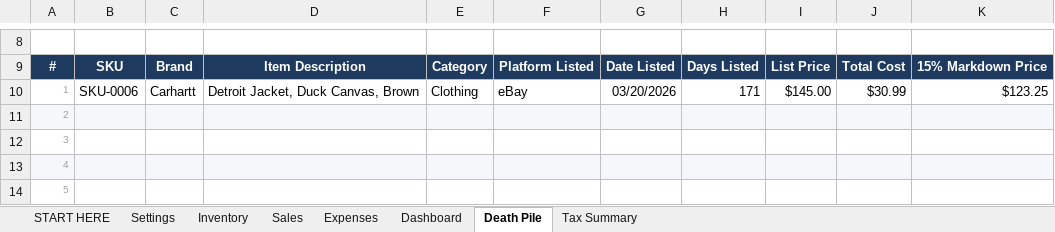
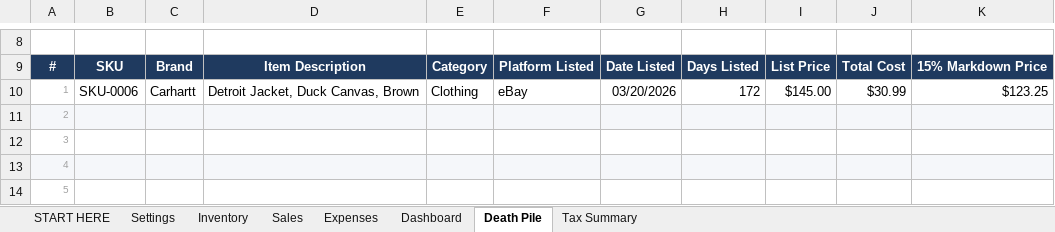
Before and after one commit to ralsuwaidico-cloud/lifezero-ops, an Excel workbook: products/reseller-profit-tracker/Reseller_Inventory_Profit_Tracker_2026.xlsx, sheet Death Pile, drawn as a sheet; only a part is shown, gaps mark what is left out; values as stored, in another font and other column widths than the file's, no borders; the diff names each change by its address in the sheet, - before the commit and + after, or states it on an @@ line.

```diff
--- a/products/reseller-profit-tracker/Reseller_Inventory_Profit_Tracker_2026.xlsx (sheet Death Pile)
+++ b/products/reseller-profit-tracker/Reseller_Inventory_Profit_Tracker_2026.xlsx (sheet Death Pile)
-H10: 171
+H10: 172
```
Also changed, not shown: sheet Inventory, products/uae-vat-tracker/UAE_Business_Bookkeeping_VAT_CT_Tracker_2026.xlsx, 14 other files.
